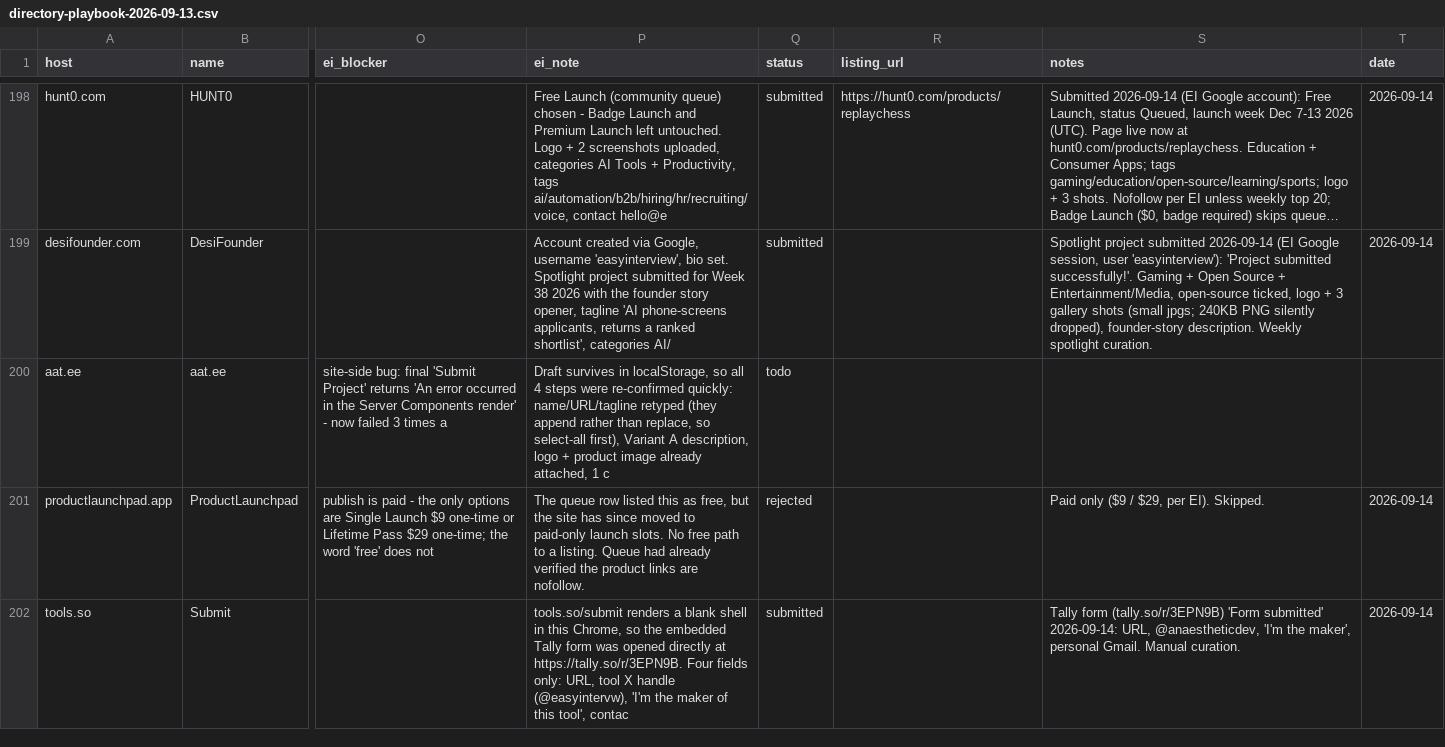
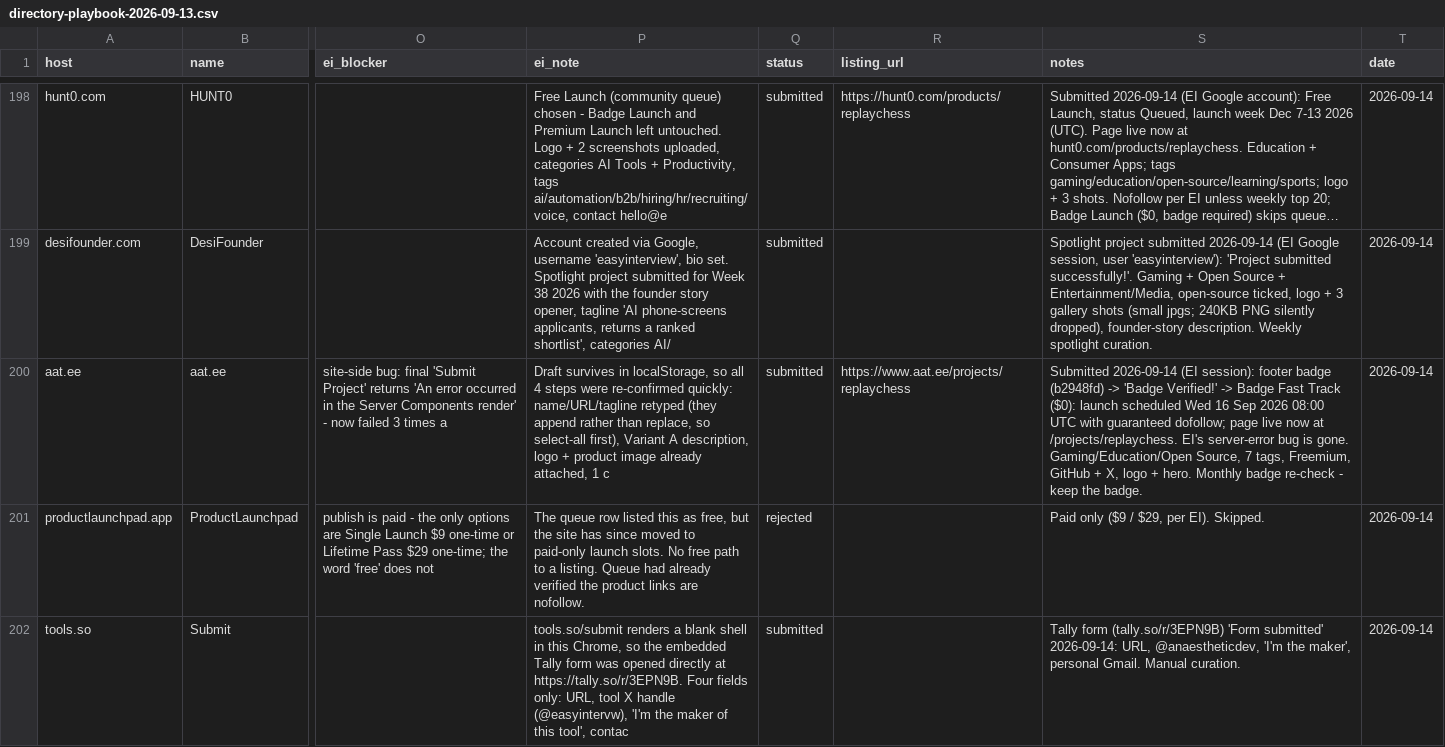
Before and after one commit to replay-chess/chess-battle-turbo, a CSV file: marketing/directory-playbook-2026-09-13.csv, drawn as a sheet; only a part is shown, gaps mark what is left out; long unchanged cells end in …; the diff names each change by its address in the sheet, - before the commit and + after, or states it on an @@ line.

```diff
--- a/marketing/directory-playbook-2026-09-13.csv
+++ b/marketing/directory-playbook-2026-09-13.csv
-Q200 (status): todo
+Q200 (status): submitted
-R200 (listing_url): (empty)
+R200 (listing_url): https://www.aat.ee/projects/replaychess
-S200 (notes): (empty)
+S200 (notes): Submitted 2026-09-14 (EI session): footer badge (b2948fd) -> 'Badge Verified!' -> Badge Fast Track ($0): launch scheduled Wed 16 Sep 2026 08:00 UTC with guaranteed dofollow; page live now at /projects/replaychess. EI's server-error bug is gone. Gaming/Education/Open Source, 7 tags, Freemium, GitHub + X, logo + hero. Monthly badge re-check - keep the badge.
-T200 (date): (empty)
+T200 (date): 2026-09-14
```
